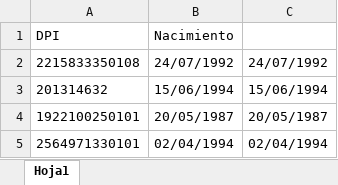
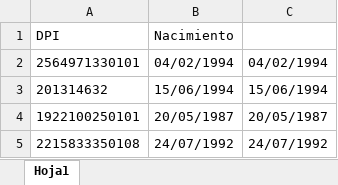
Before and after one commit to JuanPabloGarciaMonzon/Laboratorio_IA, an Excel workbook: Practica1/info.xlsx, sheet Hoja1, drawn as a sheet; values as stored, in another font and other column widths than the file's, no borders; removed rows and columns are numbered as before the commit, all else as after; the diff names each change by its address in the sheet, - before the commit and + after, or states it on an @@ line.

Commit message:
fix: final practica 1
fix: final practica 1

```diff
--- a/Practica1/info.xlsx (sheet Hoja1)
+++ b/Practica1/info.xlsx (sheet Hoja1)
+row 2: 2564971330101 | 04/02/1994 | 04/02/1994
-row 5: 2564971330101 | 02/04/1994 | 02/04/1994
@@ row 2 moved to row 5: 2215833350108 @@
```
Also changed, not shown: 4 other files.
